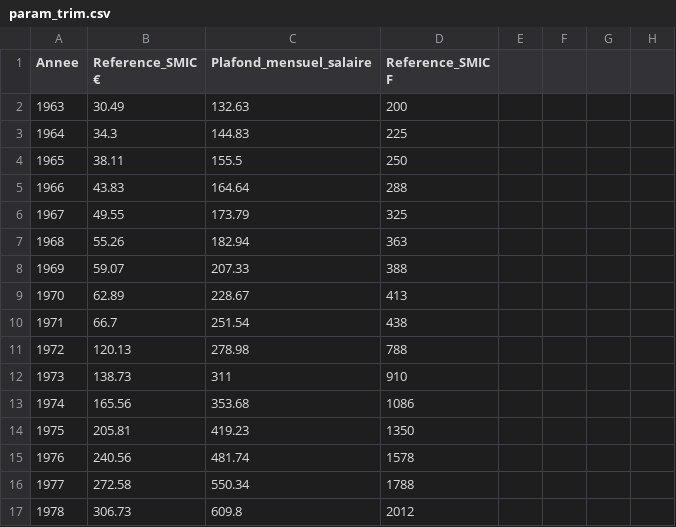
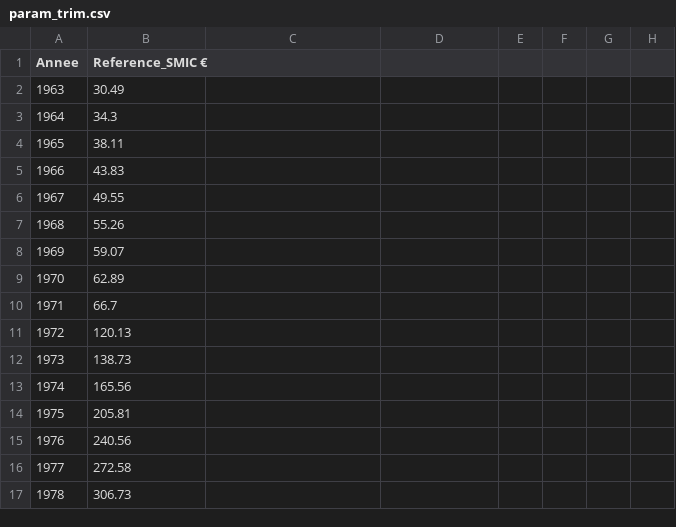
Before and after one commit to adepradeux/my-site-web-retraite, a CSV file: Parametres/param_trim.csv, drawn as a sheet; only a part is shown; the diff covers the shown part only; the diff names each change by its address in the sheet, - before the commit and + after, or states it on an @@ line.

```diff
--- a/Parametres/param_trim.csv
+++ b/Parametres/param_trim.csv
-C1: Plafond_mensuel_salaire
+C1: (empty)
-D1: Reference_SMIC F
+D1: (empty)
-C2: 132.63
+C2: (empty)
-D2: 200
+D2: (empty)
-C3: 144.83
+C3: (empty)
-D3: 225
+D3: (empty)
-C4: 155.5
+C4: (empty)
-D4: 250
+D4: (empty)
-C5: 164.64
+C5: (empty)
-D5: 288
+D5: (empty)
-C6: 173.79
+C6: (empty)
-D6: 325
+D6: (empty)
-C7: 182.94
+C7: (empty)
-D7: 363
+D7: (empty)
-C8: 207.33
+C8: (empty)
-D8: 388
+D8: (empty)
-C9: 228.67
+C9: (empty)
-D9: 413
+D9: (empty)
-C10: 251.54
+C10: (empty)
-D10: 438
+D10: (empty)
-C11: 278.98
+C11: (empty)
-D11: 788
+D11: (empty)
-C12: 311
+C12: (empty)
-D12: 910
+D12: (empty)
-C13: 353.68
+C13: (empty)
-D13: 1086
+D13: (empty)
-C14: 419.23
+C14: (empty)
-D14: 1350
+D14: (empty)
-C15: 481.74
+C15: (empty)
-D15: 1578
+D15: (empty)
-C16: 550.34
+C16: (empty)
-D16: 1788
+D16: (empty)
-C17: 609.8
+C17: (empty)
-D17: 2012
+D17: (empty)
```
Also changed, not shown: 150 edited cells elsewhere in this file, Parametres/Param_historique_revalo.csv, Parametres/param_points.csv, 4 other files.
